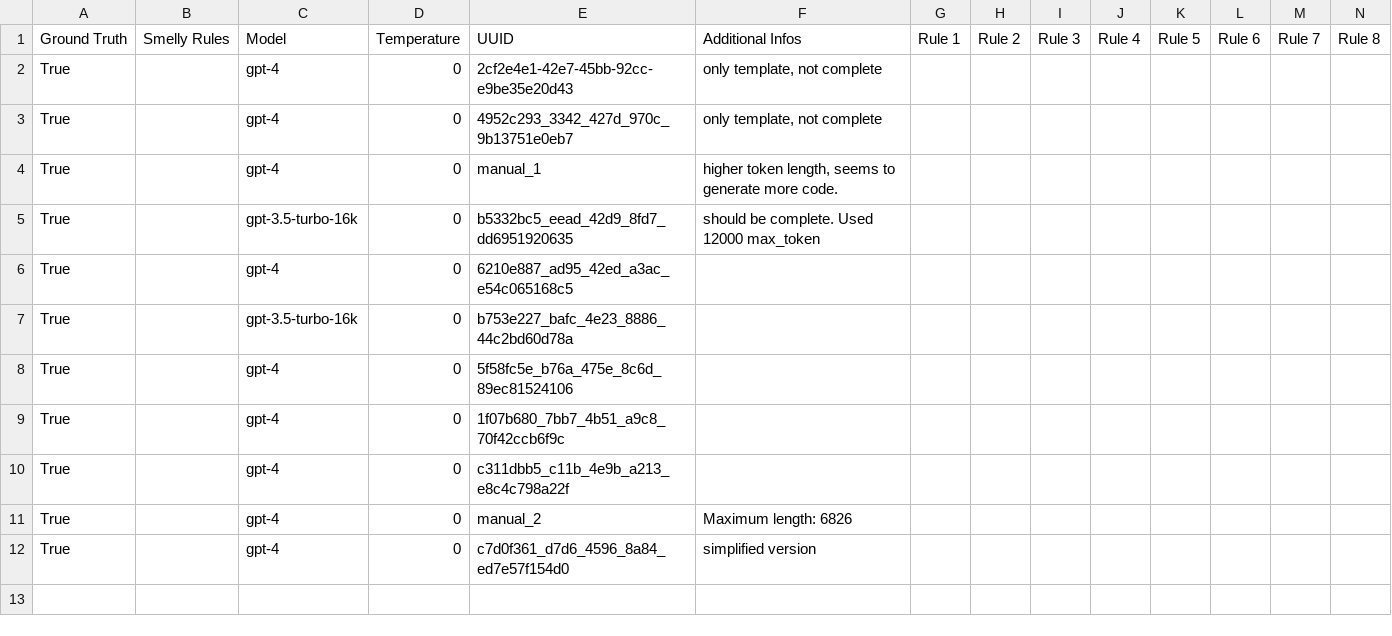
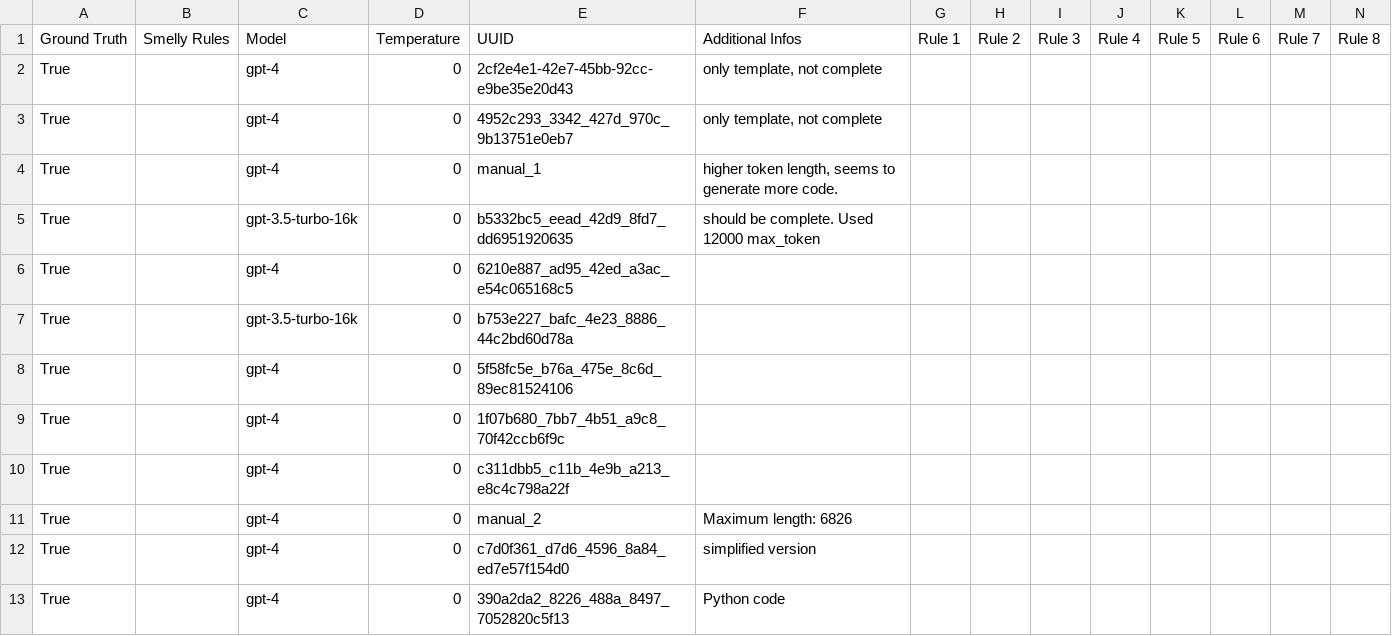
Before and after one commit to M4P4K4/REPromptEngineering, a CSV file: outputs_task1/scopa/overview_scopa.csv, drawn as a sheet; only a part is shown; rows hold the shown columns only; the diff names each change by its address in the sheet, - before the commit and + after, or states it on an @@ line.

```diff
--- a/outputs_task1/scopa/overview_scopa.csv
+++ b/outputs_task1/scopa/overview_scopa.csv
+row 13: True |  | gpt-4 | 0 | 390a2da2_8226_488a_8497_7052820c5f13 | Python code
```
Also changed, not shown: 12 other files.
